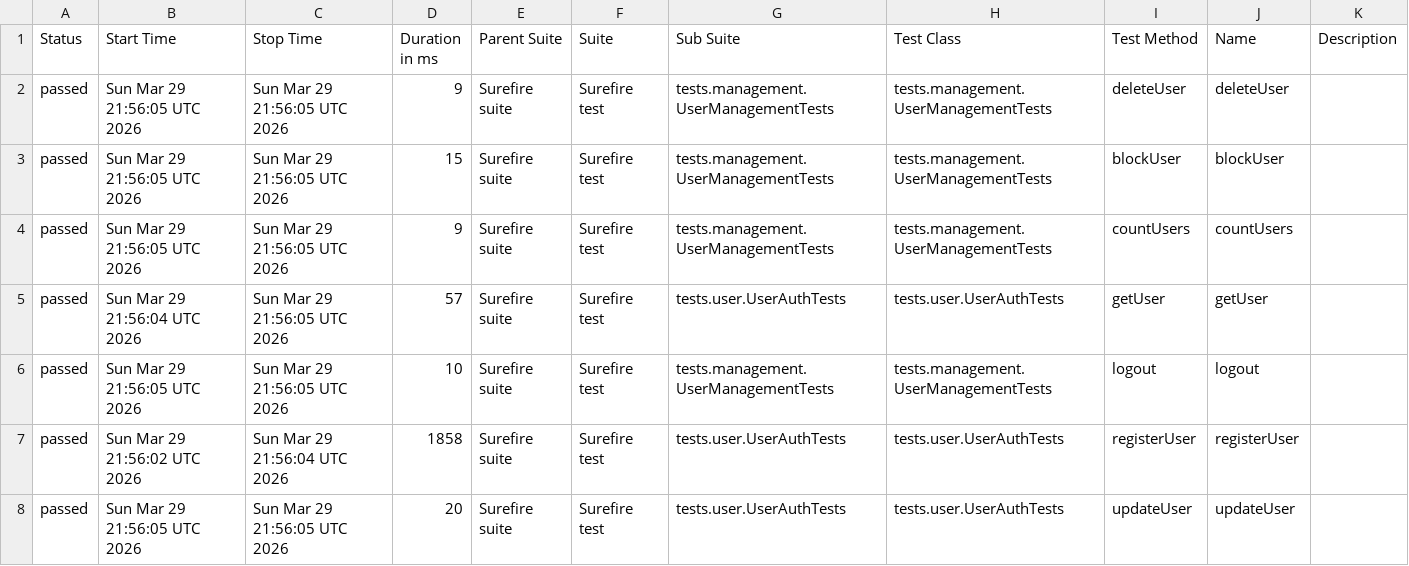
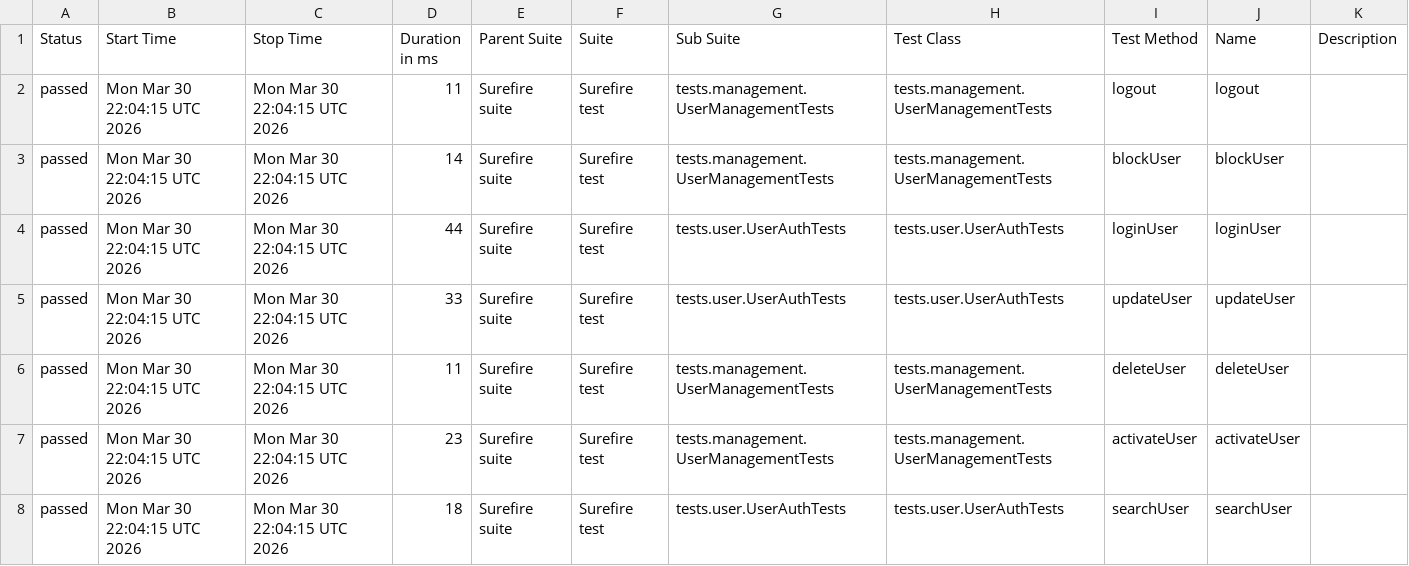
Before and after one commit to Ruturaj0861/user-restAssured, a CSV file: data/suites.csv, drawn as a sheet; only a part is shown; the diff covers the shown part only.

```diff
--- a/data/suites.csv
+++ b/data/suites.csv
@@ -1,8 +1,8 @@
 "Status","Start Time","Stop Time","Duration in ms","Parent Suite","Suite","Sub Suite","Test Class","Test Method","Name","Description"
-"passed","Sun Mar 29 21:56:05 UTC 2026","Sun Mar 29 21:56:05 UTC 2026","9","Surefire suite","Surefire test","tests.management.UserManagementTests","tests.management.UserManagementTests","deleteUser","deleteUser",""
-"passed","Sun Mar 29 21:56:05 UTC 2026","Sun Mar 29 21:56:05 UTC 2026","15","Surefire suite","Surefire test","tests.management.UserManagementTests","tests.management.UserManagementTests","blockUser","blockUser",""
-"passed","Sun Mar 29 21:56:05 UTC 2026","Sun Mar 29 21:56:05 UTC 2026","9","Surefire suite","Surefire test","tests.management.UserManagementTests","tests.management.UserManagementTests","countUsers","countUsers",""
-"passed","Sun Mar 29 21:56:04 UTC 2026","Sun Mar 29 21:56:05 UTC 2026","57","Surefire suite","Surefire test","tests.user.UserAuthTests","tests.user.UserAuthTests","getUser","getUser",""
-"passed","Sun Mar 29 21:56:05 UTC 2026","Sun Mar 29 21:56:05 UTC 2026","10","Surefire suite","Surefire test","tests.management.UserManagementTests","tests.management.UserManagementTests","logout","logout",""
-"passed","Sun Mar 29 21:56:02 UTC 2026","Sun Mar 29 21:56:04 UTC 2026","1858","Surefire suite","Surefire test","tests.user.UserAuthTests","tests.user.UserAuthTests","registerUser","registerUser",""
-"passed","Sun Mar 29 21:56:05 UTC 2026","Sun Mar 29 21:56:05 UTC 2026","20","Surefire suite","Surefire test","tests.user.UserAuthTests","tests.user.UserAuthTests","updateUser","updateUser",""
+"passed","Mon Mar 30 22:04:15 UTC 2026","Mon Mar 30 22:04:15 UTC 2026","11","Surefire suite","Surefire test","tests.management.UserManagementTests","tests.management.UserManagementTests","logout","logout",""
+"passed","Mon Mar 30 22:04:15 UTC 2026","Mon Mar 30 22:04:15 UTC 2026","14","Surefire suite","Surefire test","tests.management.UserManagementTests","tests.management.UserManagementTests","blockUser","blockUser",""
+"passed","Mon Mar 30 22:04:15 UTC 2026","Mon Mar 30 22:04:15 UTC 2026","44","Surefire suite","Surefire test","tests.user.UserAuthTests","tests.user.UserAuthTests","loginUser","loginUser",""
+"passed","Mon Mar 30 22:04:15 UTC 2026","Mon Mar 30 22:04:15 UTC 2026","33","Surefire suite","Surefire test","tests.user.UserAuthTests","tests.user.UserAuthTests","updateUser","updateUser",""
+"passed","Mon Mar 30 22:04:15 UTC 2026","Mon Mar 30 22:04:15 UTC 2026","11","Surefire suite","Surefire test","tests.management.UserManagementTests","tests.management.UserManagementTests","deleteUser","deleteUser",""
+"passed","Mon Mar 30 22:04:15 UTC 2026","Mon Mar 30 22:04:15 UTC 2026","23","Surefire suite","Surefire test","tests.management.UserManagementTests","tests.management.UserManagementTests","activateUser","activateUser",""
+"passed","Mon Mar 30 22:04:15 UTC 2026","Mon Mar 30 22:04:15 UTC 2026","18","Surefire suite","Surefire test","tests.user.UserAuthTests","tests.user.UserAuthTests","searchUser","searchUser",""
```
Also changed, not shown: 19 edited cells elsewhere in this file, 34 other files.
